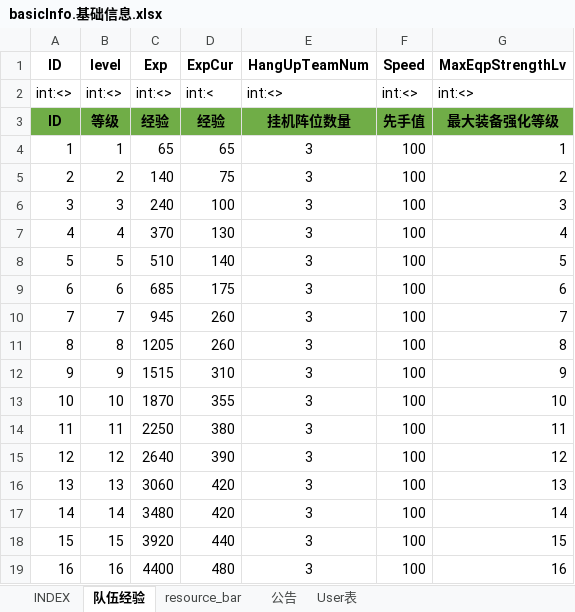
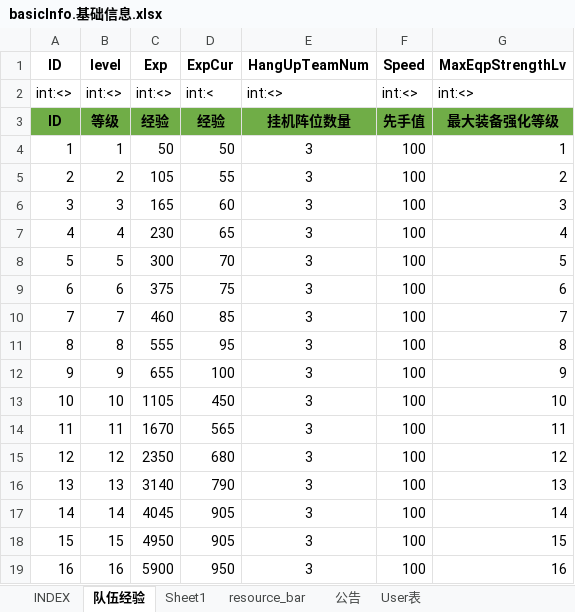
Before and after one commit to hataksumo/ExcelToLua, an Excel workbook: Excel/镇魂街/basicInfo.基础信息.xlsx, sheet 队伍经验, drawn as a sheet; only a part is shown; values as stored, in another font and other column widths than the file's, no borders; the diff covers the shown part only; the diff names each change by its address in the sheet, - before the commit and + after, or states it on an @@ line.

```diff
--- a/Excel/镇魂街/basicInfo.基础信息.xlsx (sheet 队伍经验)
+++ b/Excel/镇魂街/basicInfo.基础信息.xlsx (sheet 队伍经验)
+sheet tab: Sheet1
-C4 (Exp): 65
+C4 (Exp): 50
-D4 (ExpCur): 65
+D4 (ExpCur): 50
-C5 (Exp): 140
+C5 (Exp): 105
-D5 (ExpCur): 75
+D5 (ExpCur): 55
-C6 (Exp): 240
+C6 (Exp): 165
-D6 (ExpCur): 100
+D6 (ExpCur): 60
-C7 (Exp): 370
+C7 (Exp): 230
-D7 (ExpCur): 130
+D7 (ExpCur): 65
-C8 (Exp): 510
+C8 (Exp): 300
-D8 (ExpCur): 140
+D8 (ExpCur): 70
-C9 (Exp): 685
+C9 (Exp): 375
-D9 (ExpCur): 175
+D9 (ExpCur): 75
-C10 (Exp): 945
+C10 (Exp): 460
-D10 (ExpCur): 260
+D10 (ExpCur): 85
-C11 (Exp): 1205
+C11 (Exp): 555
-D11 (ExpCur): 260
+D11 (ExpCur): 95
-C12 (Exp): 1515
+C12 (Exp): 655
-D12 (ExpCur): 310
+D12 (ExpCur): 100
-C13 (Exp): 1870
+C13 (Exp): 1105
-D13 (ExpCur): 355
+D13 (ExpCur): 450
-C14 (Exp): 2250
+C14 (Exp): 1670
-D14 (ExpCur): 380
+D14 (ExpCur): 565
-C15 (Exp): 2640
+C15 (Exp): 2350
-D15 (ExpCur): 390
+D15 (ExpCur): 680
-C16 (Exp): 3060
+C16 (Exp): 3140
-D16 (ExpCur): 420
+D16 (ExpCur): 790
-C17 (Exp): 3480
+C17 (Exp): 4045
-D17 (ExpCur): 420
+D17 (ExpCur): 905
-C18 (Exp): 3920
+C18 (Exp): 4950
-D18 (ExpCur): 440
+D18 (ExpCur): 905
-C19 (Exp): 4400
+C19 (Exp): 5900
-D19 (ExpCur): 480
+D19 (ExpCur): 950
```
Also changed, not shown: 268 edited cells elsewhere in this sheet, Excel/镇魂街/drop.掉落表.xlsx, Excel/镇魂街/eqp.装备.xlsx, 33 other files.
